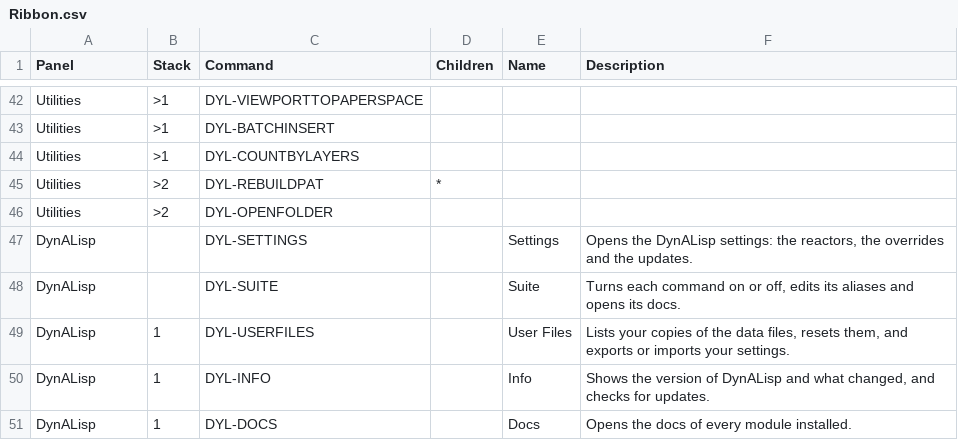
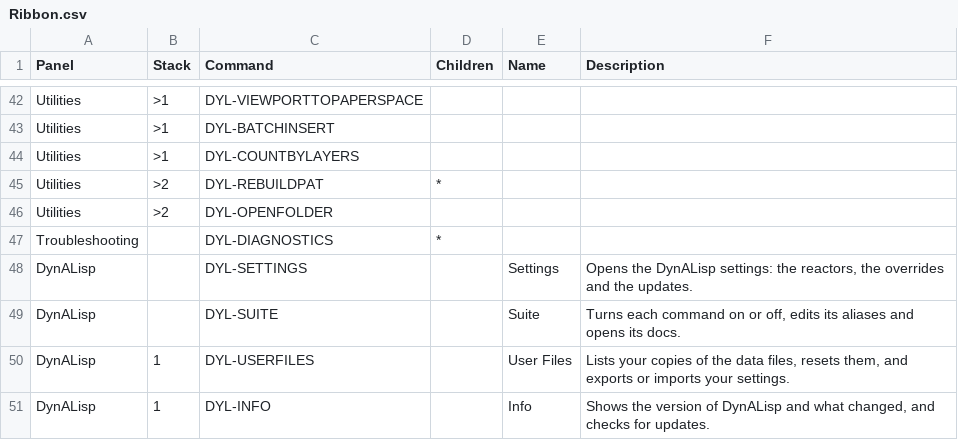
Before and after one commit to samagior/DynALisp.bundle, a CSV file: Installer/Ribbon/Ribbon.csv, drawn as a sheet; only a part is shown, gaps mark what is left out; the shorter side is filled out with more unchanged rows.

```diff
--- a/Installer/Ribbon/Ribbon.csv
+++ b/Installer/Ribbon/Ribbon.csv
@@ -46,2 +46,3 @@ Utilities;>2;DYL-REBUILDPAT;*;;
 Utilities;>2;DYL-OPENFOLDER;;;
+Troubleshooting;;DYL-DIAGNOSTICS;*;;
 DynALisp;;DYL-SETTINGS;;Settings;Opens the DynALisp settings: the reactors, the overrides and the updates.
```
Also changed, not shown: Contents/Resources/Aliases.csv, Contents/Resources/StartupSuite.csv, 7 other files.
